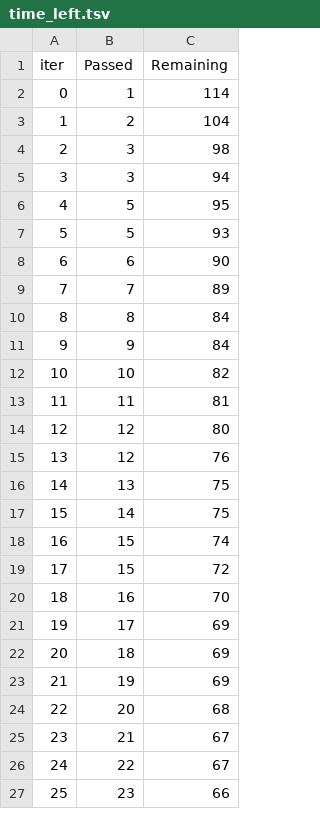
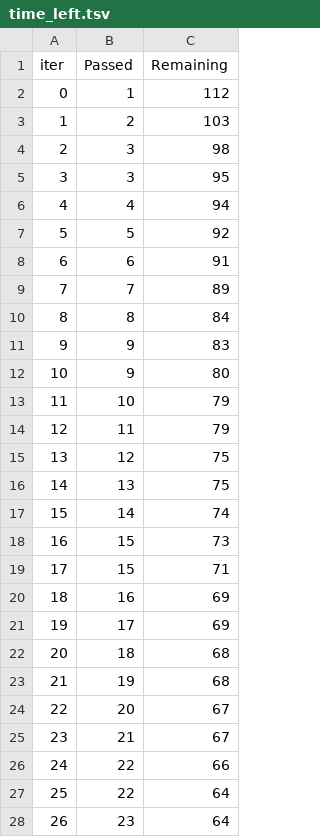
Before and after one commit to ruby4785/Insurance-Rate-Prediction, a TSV file: catboost_info/time_left.tsv, drawn as a sheet; only a part is shown; removed rows and columns are numbered as before the commit, all else as after; the diff covers the shown part only; the diff names each change by its address in the sheet, - before the commit and + after, or states it on an @@ line.

```diff
--- a/catboost_info/time_left.tsv
+++ b/catboost_info/time_left.tsv
-C2 (Remaining): 114
+C2 (Remaining): 112
-C3 (Remaining): 104
+C3 (Remaining): 103
-C5 (Remaining): 94
+C5 (Remaining): 95
-row 6: 4 | 5 | 95
+row 6: 4 | 4 | 94
-C7 (Remaining): 93
+C7 (Remaining): 92
-C8 (Remaining): 90
+C8 (Remaining): 91
-C11 (Remaining): 84
+C11 (Remaining): 83
+row 12: 10 | 9 | 80
@@ column A (iter) renumbered between rows 13 and 100 @@
-C13 (Remaining): 82
+C13 (Remaining): 79
-C14 (Remaining): 81
+C14 (Remaining): 79
-C15 (Remaining): 80
+C15 (Remaining): 75
-row 15: 13 | 12 | 76
-C17 (Remaining): 75
+C17 (Remaining): 74
-C18 (Remaining): 74
+C18 (Remaining): 73
-C19 (Remaining): 72
+C19 (Remaining): 71
-C20 (Remaining): 70
+C20 (Remaining): 69
-C22:C23 (Remaining): 69
+C22:C23 (Remaining): 68
-C24 (Remaining): 68
+C24 (Remaining): 67
-C26 (Remaining): 67
+C26 (Remaining): 66
+row 27: 25 | 22 | 64
-C28 (Remaining): 66
+C28 (Remaining): 64
```
Also changed, not shown: 4 added rows, 5 removed rows and 40 edited cells elsewhere in this file, 5 other files.
